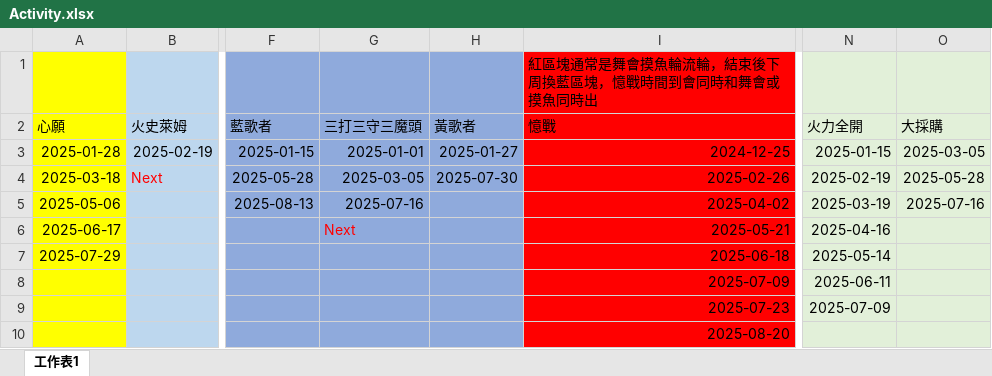
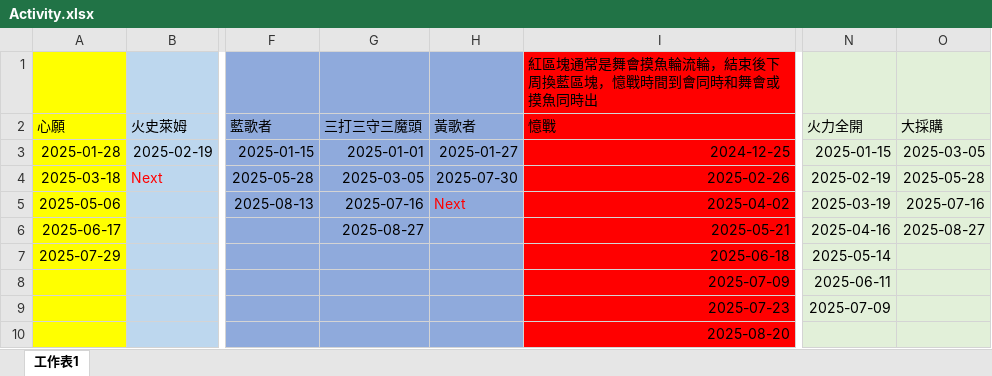
Before and after one commit to joey12020323/LetsGoMuffinV2, an Excel workbook: data/Activity.xlsx, sheet 工作表1, drawn as a sheet; only a part is shown, gaps mark what is left out; values as stored, in another font and other column widths than the file's, no borders; the diff names each change by its address in the sheet, - before the commit and + after, or states it on an @@ line.

```diff
--- a/data/Activity.xlsx (sheet 工作表1)
+++ b/data/Activity.xlsx (sheet 工作表1)
-H5 (黃歌者): (empty)
+H5 (黃歌者): Next
-G6 (三打三守三魔頭): Next
+G6 (三打三守三魔頭): 2025-08-27
-G6 text colour: #FF0000
+G6 text colour: black
-O6 (大採購): (empty)
+O6 (大採購): 2025-08-27
```
Also changed, not shown: data/schedule.xlsx.
